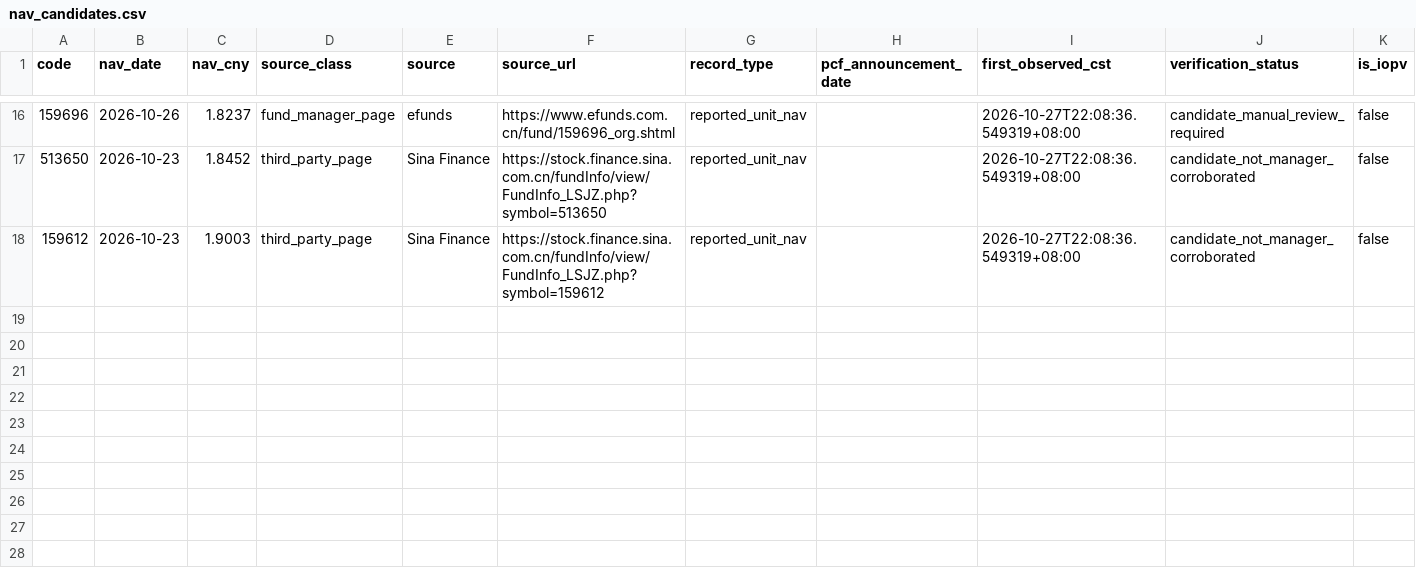
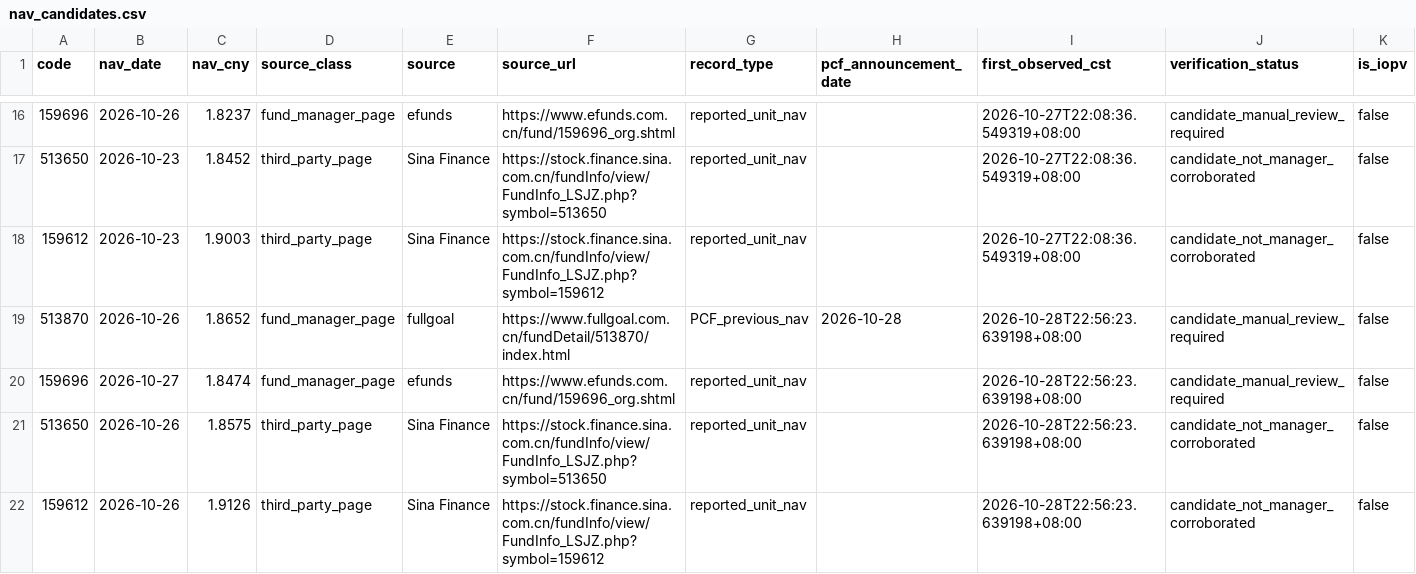
Before and after one commit to lilyQ-stack/qdii-etf-premium-tracker, a CSV file: data/nav_candidates.csv, drawn as a sheet; only a part is shown, gaps mark what is left out.

```diff
--- a/data/nav_candidates.csv
+++ b/data/nav_candidates.csv
@@ -18 +18,5 @@ code,nav_date,nav_cny,source_class,source,source_url,record_type,pcf_announcemen
 159612,2026-10-23,1.9003,third_party_page,Sina Finance,https://stock.finance.sina.com.cn/fundInfo/view/FundInfo_LSJZ.php?symbol=159612,reported_unit_nav,,2026-10-27T22:08:36.549319+08:00,candidate_not_manager_corroborated,false
+513870,2026-10-26,1.8652,fund_manager_page,fullgoal,https://www.fullgoal.com.cn/fundDetail/513870/index.html,PCF_previous_nav,2026-10-28,2026-10-28T22:56:23.639198+08:00,candidate_manual_review_required,false
+159696,2026-10-27,1.8474,fund_manager_page,efunds,https://www.efunds.com.cn/fund/159696_org.shtml,reported_unit_nav,,2026-10-28T22:56:23.639198+08:00,candidate_manual_review_required,false
+513650,2026-10-26,1.8575,third_party_page,Sina Finance,https://stock.finance.sina.com.cn/fundInfo/view/FundInfo_LSJZ.php?symbol=513650,reported_unit_nav,,2026-10-28T22:56:23.639198+08:00,candidate_not_manager_corroborated,false
+159612,2026-10-26,1.9126,third_party_page,Sina Finance,https://stock.finance.sina.com.cn/fundInfo/view/FundInfo_LSJZ.php?symbol=159612,reported_unit_nav,,2026-10-28T22:56:23.639198+08:00,candidate_not_manager_corroborated,false
```
